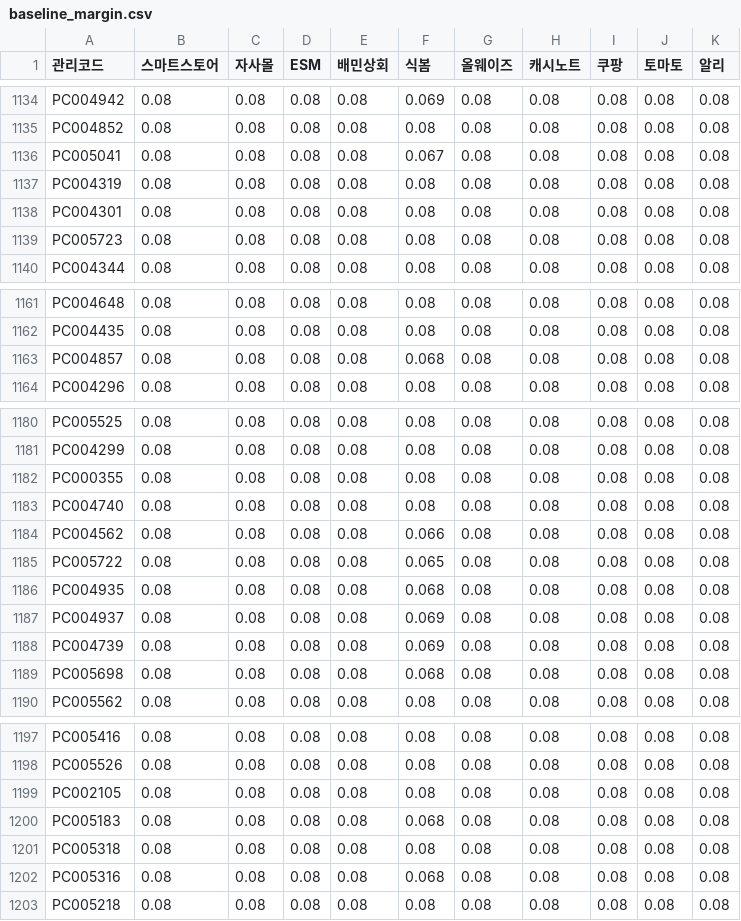
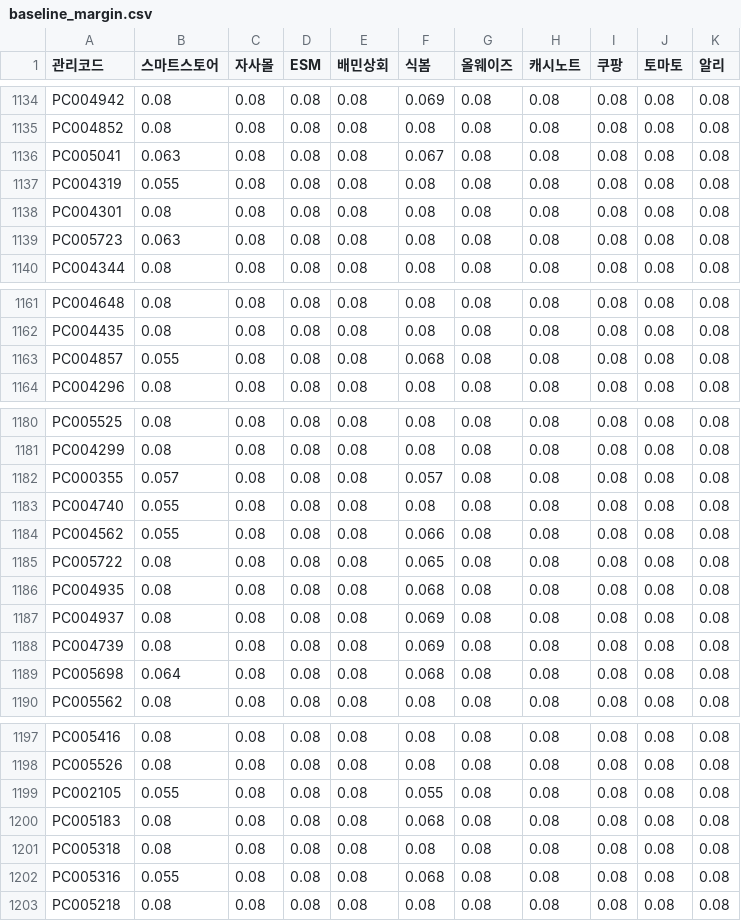
Before and after one commit to OURPROJECTDAO/work-automation-app, a CSV file: reference/baseline_margin.csv, drawn as a sheet; only a part is shown, gaps mark what is left out; the diff covers the shown part only.

Commit message:
baseline: 식자재 26건 기준마진 절반스텝 인하(오프라인 실현마진 앵커) — 스마트스토어21·식봄5

```diff
--- a/reference/baseline_margin.csv
+++ b/reference/baseline_margin.csv
@@ -1135,6 +1135,6 @@ PC004942,0.08,0.08,0.08,0.08,0.069,0.08,0.08,0.08,0.08,0.08
 PC004852,0.08,0.08,0.08,0.08,0.08,0.08,0.08,0.08,0.08,0.08
-PC005041,0.08,0.08,0.08,0.08,0.067,0.08,0.08,0.08,0.08,0.08
-PC004319,0.08,0.08,0.08,0.08,0.08,0.08,0.08,0.08,0.08,0.08
+PC005041,0.063,0.08,0.08,0.08,0.067,0.08,0.08,0.08,0.08,0.08
+PC004319,0.055,0.08,0.08,0.08,0.08,0.08,0.08,0.08,0.08,0.08
 PC004301,0.08,0.08,0.08,0.08,0.08,0.08,0.08,0.08,0.08,0.08
-PC005723,0.08,0.08,0.08,0.08,0.08,0.08,0.08,0.08,0.08,0.08
+PC005723,0.063,0.08,0.08,0.08,0.08,0.08,0.08,0.08,0.08,0.08
 PC004344,0.08,0.08,0.08,0.08,0.08,0.08,0.08,0.08,0.08,0.08
@@ -1162,3 +1162,3 @@ PC004648,0.08,0.08,0.08,0.08,0.08,0.08,0.08,0.08,0.08,0.08
 PC004435,0.08,0.08,0.08,0.08,0.08,0.08,0.08,0.08,0.08,0.08
-PC004857,0.08,0.08,0.08,0.08,0.068,0.08,0.08,0.08,0.08,0.08
+PC004857,0.055,0.08,0.08,0.08,0.068,0.08,0.08,0.08,0.08,0.08
 PC004296,0.08,0.08,0.08,0.08,0.08,0.08,0.08,0.08,0.08,0.08
@@ -1181,5 +1181,5 @@ PC005525,0.08,0.08,0.08,0.08,0.08,0.08,0.08,0.08,0.08,0.08
 PC004299,0.08,0.08,0.08,0.08,0.08,0.08,0.08,0.08,0.08,0.08
-PC000355,0.08,0.08,0.08,0.08,0.08,0.08,0.08,0.08,0.08,0.08
-PC004740,0.08,0.08,0.08,0.08,0.08,0.08,0.08,0.08,0.08,0.08
-PC004562,0.08,0.08,0.08,0.08,0.066,0.08,0.08,0.08,0.08,0.08
+PC000355,0.057,0.08,0.08,0.08,0.057,0.08,0.08,0.08,0.08,0.08
+PC004740,0.055,0.08,0.08,0.08,0.08,0.08,0.08,0.08,0.08,0.08
+PC004562,0.055,0.08,0.08,0.08,0.066,0.08,0.08,0.08,0.08,0.08
 PC005722,0.08,0.08,0.08,0.08,0.065,0.08,0.08,0.08,0.08,0.08
@@ -1188,3 +1188,3 @@ PC004937,0.08,0.08,0.08,0.08,0.069,0.08,0.08,0.08,0.08,0.08
 PC004739,0.08,0.08,0.08,0.08,0.069,0.08,0.08,0.08,0.08,0.08
-PC005698,0.08,0.08,0.08,0.08,0.068,0.08,0.08,0.08,0.08,0.08
+PC005698,0.064,0.08,0.08,0.08,0.068,0.08,0.08,0.08,0.08,0.08
 PC005562,0.08,0.08,0.08,0.08,0.08,0.08,0.08,0.08,0.08,0.08
@@ -1198,6 +1198,6 @@ PC005416,0.08,0.08,0.08,0.08,0.08,0.08,0.08,0.08,0.08,0.08
 PC005526,0.08,0.08,0.08,0.08,0.08,0.08,0.08,0.08,0.08,0.08
-PC002105,0.08,0.08,0.08,0.08,0.08,0.08,0.08,0.08,0.08,0.08
+PC002105,0.055,0.08,0.08,0.08,0.055,0.08,0.08,0.08,0.08,0.08
 PC005183,0.08,0.08,0.08,0.08,0.068,0.08,0.08,0.08,0.08,0.08
 PC005318,0.08,0.08,0.08,0.08,0.08,0.08,0.08,0.08,0.08,0.08
-PC005316,0.08,0.08,0.08,0.08,0.068,0.08,0.08,0.08,0.08,0.08
+PC005316,0.055,0.08,0.08,0.08,0.068,0.08,0.08,0.08,0.08,0.08
 PC005218,0.08,0.08,0.08,0.08,0.08,0.08,0.08,0.08,0.08,0.08
```
Also changed, not shown: 14 edited cells elsewhere in this file.
